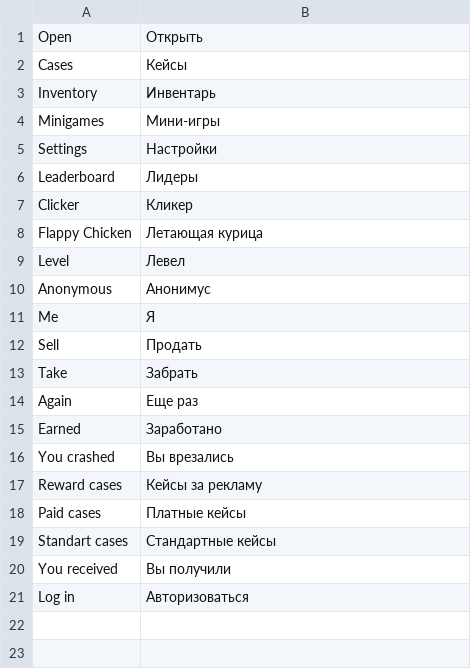
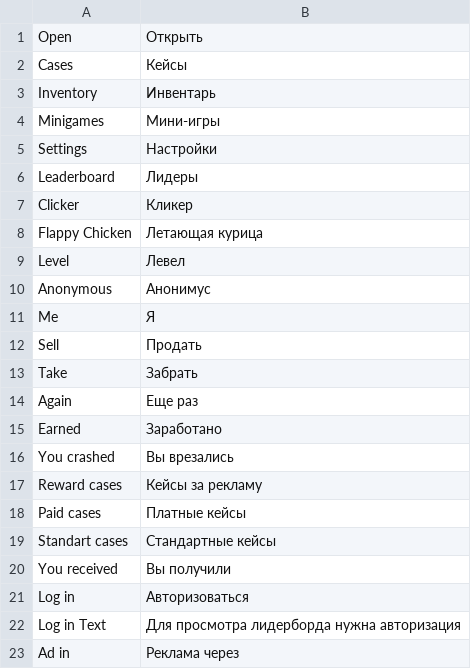
Before and after one commit to Kopat14ch/CaseGame, a CSV file: Assets/Sources/Modules/Localization/CSV/Russian.csv, drawn as a sheet.

```diff
--- a/Assets/Sources/Modules/Localization/CSV/Russian.csv
+++ b/Assets/Sources/Modules/Localization/CSV/Russian.csv
@@ -21 +21,3 @@ You received;Вы получили
 Log in;Авторизоваться
+Log in Text;Для просмотра лидерборда нужна авторизация
+Ad in;Реклама через
```
Also changed, not shown: Assets/Sources/Modules/Localization/CSV/English.csv, Assets/Sources/Modules/Localization/CSV/Turkish.csv, 30 other files.
